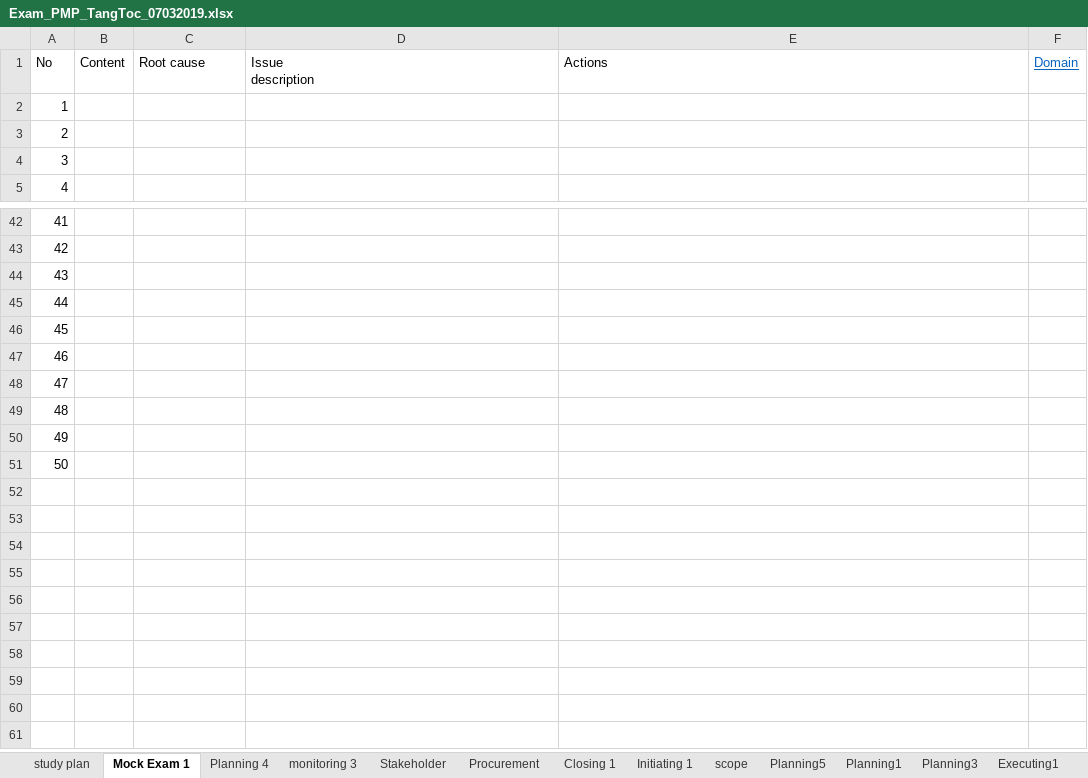
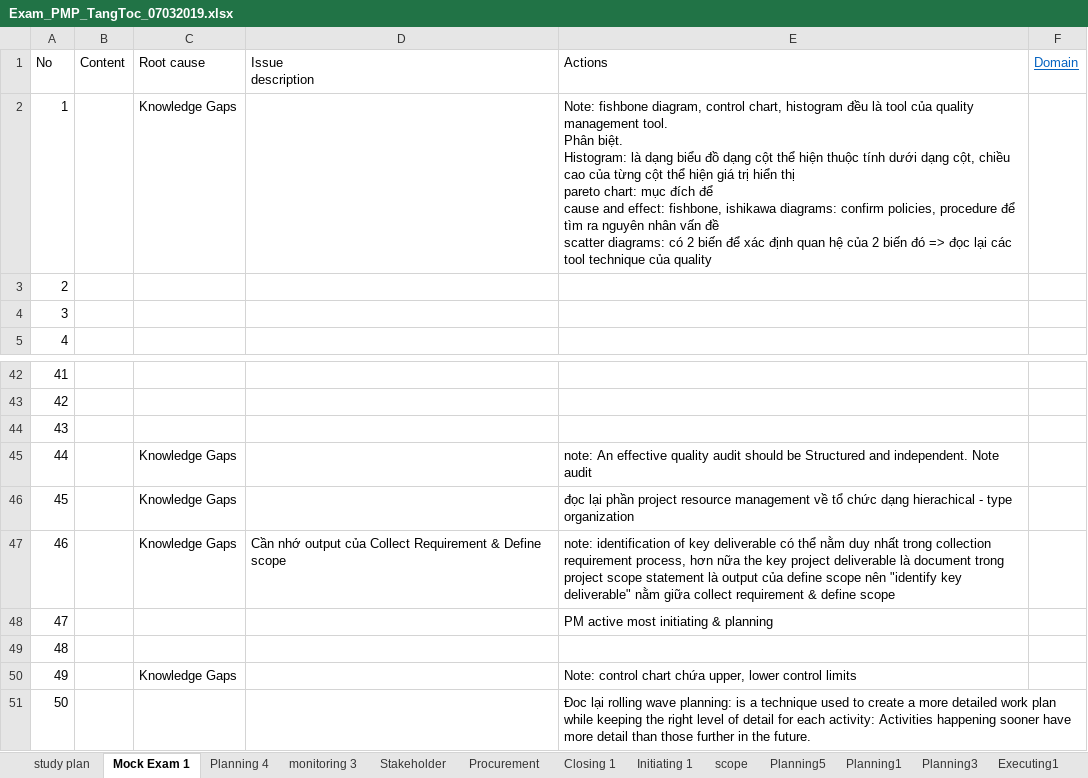
Before and after one commit to trunglv2010/EBill, an Excel workbook: 10_Management/Exam_PMP_TangToc_07032019.xlsx, sheet Mock Exam 1, drawn as a sheet; only a part is shown, gaps mark what is left out; values as stored, in another font and other column widths than the file's, no borders; ↵ is a line break in a cell; the diff names each change by its address in the sheet, - before the commit and + after, or states it on an @@ line.

Commit message:
fssfsf

```diff
--- a/10_Management/Exam_PMP_TangToc_07032019.xlsx (sheet Mock Exam 1)
+++ b/10_Management/Exam_PMP_TangToc_07032019.xlsx (sheet Mock Exam 1)
-C2 (Root cause): (empty)
+C2 (Root cause): Knowledge Gaps
-E2 (Actions): (empty)
+E2 (Actions): Note: fishbone diagram, control chart, histogram đều là tool của quality management tool. ↵ Phân biệt. ↵ Histogram: là dạng biểu đồ dạng cột thể hiện thuộc tính dưới dạng cột, chiều cao của từng cột thể hiện giá trị hiển thị ↵ pareto chart: mục đích để ↵ cause and effect: fishbone, ishikawa diagrams: confirm policies, procedure để tìm ra nguyên nhân vấn đề ↵ scatter diagrams: có 2 biến để xác định quan hệ của 2 biến đó => đọc lại các tool technique của quality
-C45:C47 (Root cause): (empty)
+C45:C47 (Root cause): Knowledge Gaps
-E45 (Actions): (empty)
+E45 (Actions): note: An effective quality audit should be Structured and independent. Note audit
-E46 (Actions): (empty)
+E46 (Actions): đọc lại phần project resource management về tổ chức dạng hierachical - type organization
-D47 (Issue description): (empty)
+D47 (Issue description): Cần nhớ output của Collect Requirement & Define scope
-E47 (Actions): (empty)
+E47 (Actions): note: identification of key deliverable có thể nằm duy nhất trong collection requirement process, hơn nữa the key project deliverable là document trong project scope statement là output của define scope nên "identify key deliverable" nằm giữa collect requirement & define scope
-E48 (Actions): (empty)
+E48 (Actions): PM active most initiating & planning
-C50 (Root cause): (empty)
+C50 (Root cause): Knowledge Gaps
-E50 (Actions): (empty)
+E50 (Actions): Note: control chart chứa upper, lower control limits
-E51 (Actions): (empty)
+E51 (Actions): Đoc lại rolling wave planning: is a technique used to create a more detailed work plan while keeping the right level of detail for each activity: Activities happening sooner have more detail than those further in the future.
```
Also changed, not shown: sheet study plan.
